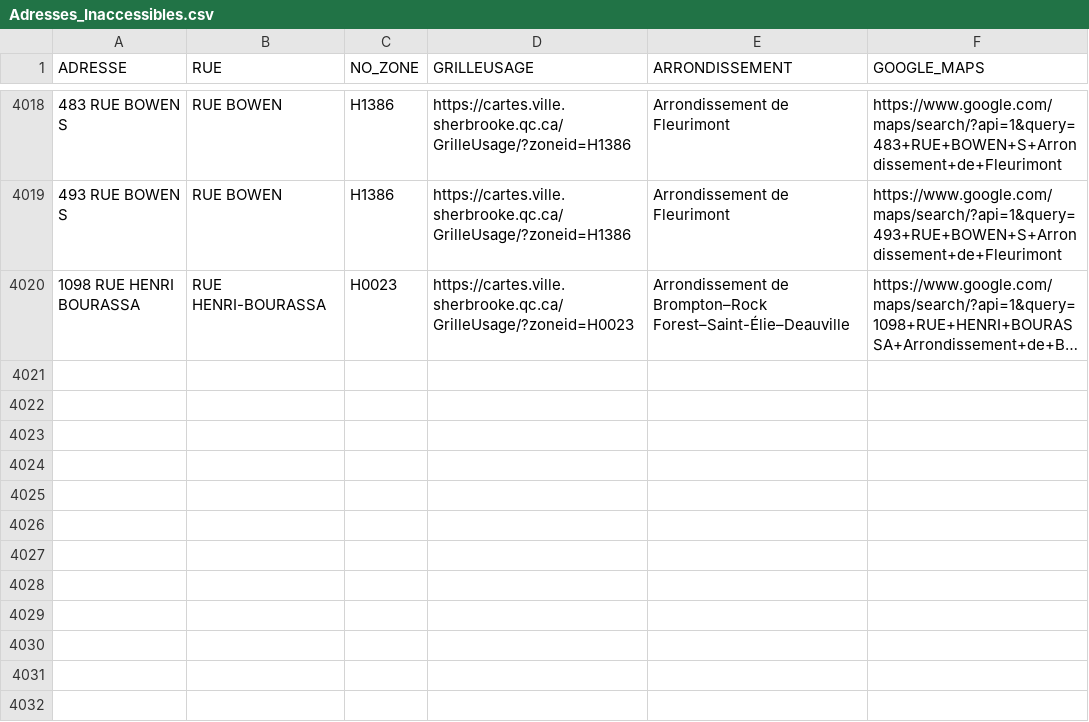
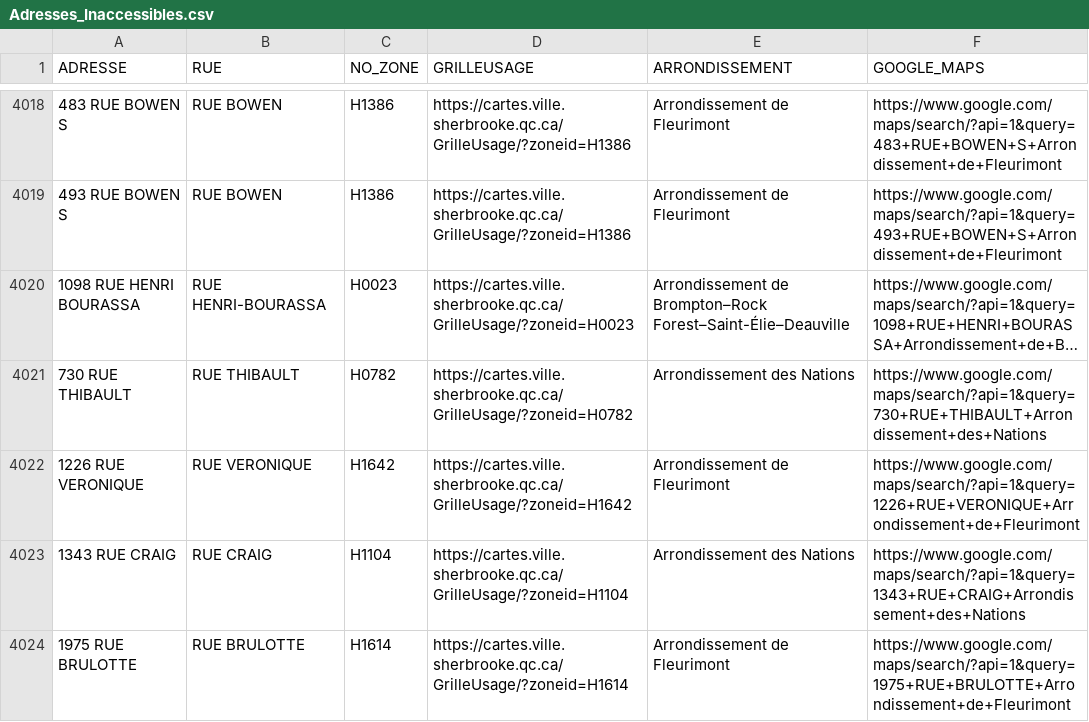
Before and after one commit to KBAILEY90/Prospection, a CSV file: data/Adresses_Inaccessibles.csv, drawn as a sheet; only a part is shown, gaps mark what is left out; long unchanged cells end in …; the diff names each change by its address in the sheet, - before the commit and + after, or states it on an @@ line.

```diff
--- a/data/Adresses_Inaccessibles.csv
+++ b/data/Adresses_Inaccessibles.csv
+row 4021: 730 RUE THIBAULT | RUE THIBAULT | H0782 | https://cartes.ville.sherbrooke.qc.ca/GrilleUsage/?zoneid=H0782 | Arrondissement des Nations | https://www.google.com/maps/search/?api=1&query=730+RUE+THIBAULT+Arrondissement+des+Nations
+row 4022: 1226 RUE VERONIQUE | RUE VERONIQUE | H1642 | https://cartes.ville.sherbrooke.qc.ca/GrilleUsage/?zoneid=H1642 | Arrondissement de Fleurimont | https://www.google.com/maps/search/?api=1&query=1226+RUE+VERONIQUE+Arrondissement+de+Fleurimont
+row 4023: 1343 RUE CRAIG | RUE CRAIG | H1104 | https://cartes.ville.sherbrooke.qc.ca/GrilleUsage/?zoneid=H1104 | Arrondissement des Nations | https://www.google.com/maps/search/?api=1&query=1343+RUE+CRAIG+Arrondissement+des+Nations
+row 4024: 1975 RUE BRULOTTE | RUE BRULOTTE | H1614 | https://cartes.ville.sherbrooke.qc.ca/GrilleUsage/?zoneid=H1614 | Arrondissement de Fleurimont | https://www.google.com/maps/search/?api=1&query=1975+RUE+BRULOTTE+Arrondissement+de+Fleurimont
```
Also changed, not shown: 1 other file.
